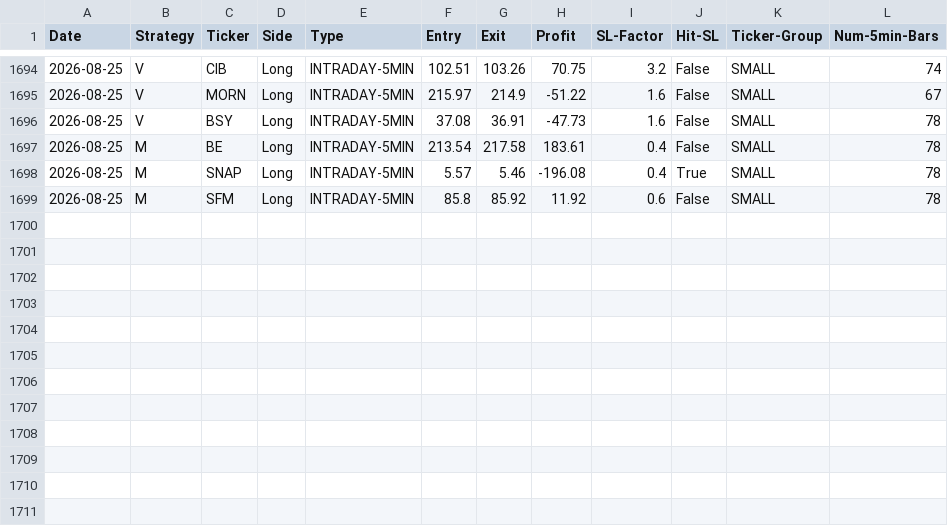
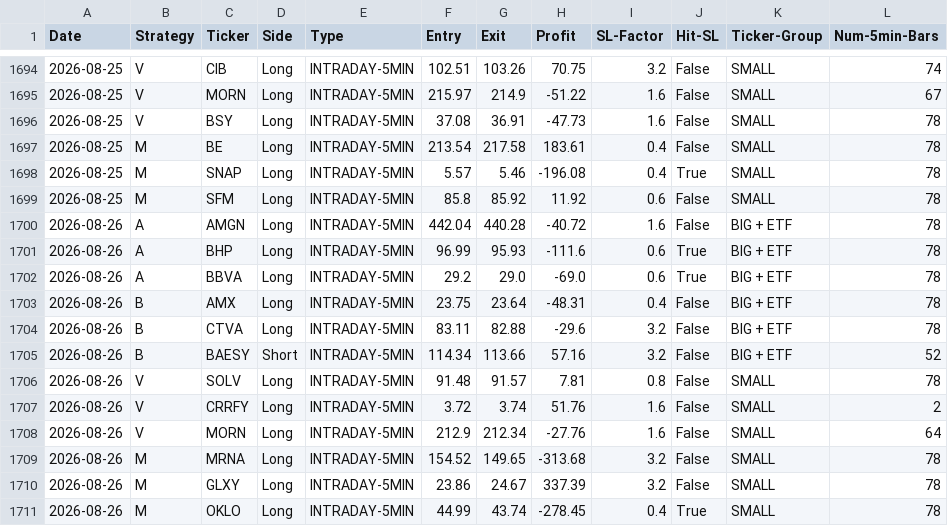
Before and after one commit to pollcerny-sudo/Trading-bot-fib, a CSV file: final_backtest_results.csv, drawn as a sheet; only a part is shown, gaps mark what is left out.

```diff
--- a/final_backtest_results.csv
+++ b/final_backtest_results.csv
@@ -1699 +1699,13 @@ Date,Strategy,Ticker,Side,Type,Entry,Exit,Profit,SL-Factor,Hit-SL,Ticker-Group,N
 2026-08-25,M,SFM,Long,INTRADAY-5MIN,85.8,85.92,11.92,0.6,False,SMALL,78
+2026-08-26,A,AMGN,Long,INTRADAY-5MIN,442.04,440.28,-40.72,1.6,False,BIG + ETF,78
+2026-08-26,A,BHP,Long,INTRADAY-5MIN,96.99,95.93,-111.6,0.6,True,BIG + ETF,78
+2026-08-26,A,BBVA,Long,INTRADAY-5MIN,29.2,29.0,-69.0,0.6,True,BIG + ETF,78
+2026-08-26,B,AMX,Long,INTRADAY-5MIN,23.75,23.64,-48.31,0.4,False,BIG + ETF,78
+2026-08-26,B,CTVA,Long,INTRADAY-5MIN,83.11,82.88,-29.6,3.2,False,BIG + ETF,78
+2026-08-26,B,BAESY,Short,INTRADAY-5MIN,114.34,113.66,57.16,3.2,False,BIG + ETF,52
+2026-08-26,V,SOLV,Long,INTRADAY-5MIN,91.48,91.57,7.81,0.8,False,SMALL,78
+2026-08-26,V,CRRFY,Long,INTRADAY-5MIN,3.72,3.74,51.76,1.6,False,SMALL,2
+2026-08-26,V,MORN,Long,INTRADAY-5MIN,212.9,212.34,-27.76,1.6,False,SMALL,64
+2026-08-26,M,MRNA,Long,INTRADAY-5MIN,154.52,149.65,-313.68,3.2,False,SMALL,78
+2026-08-26,M,GLXY,Long,INTRADAY-5MIN,23.86,24.67,337.39,3.2,False,SMALL,78
+2026-08-26,M,OKLO,Long,INTRADAY-5MIN,44.99,43.74,-278.45,0.4,True,SMALL,78
```
Also changed, not shown: 2 other files.
